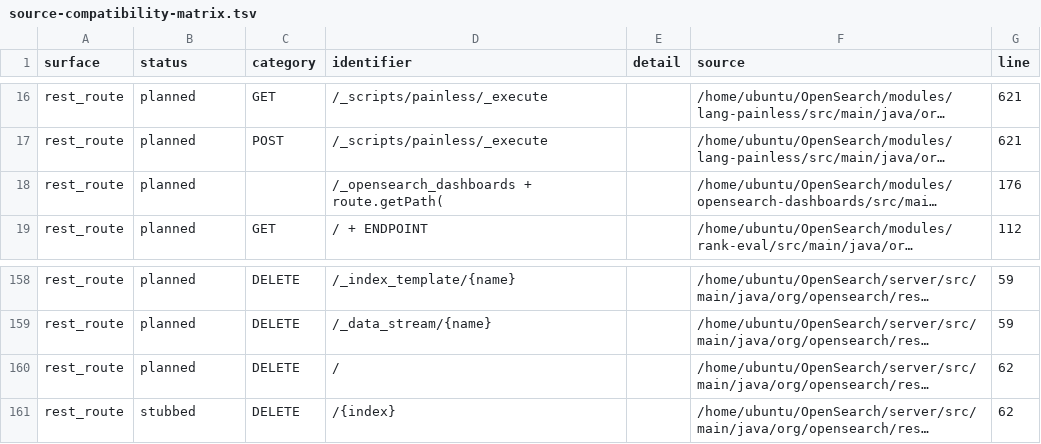
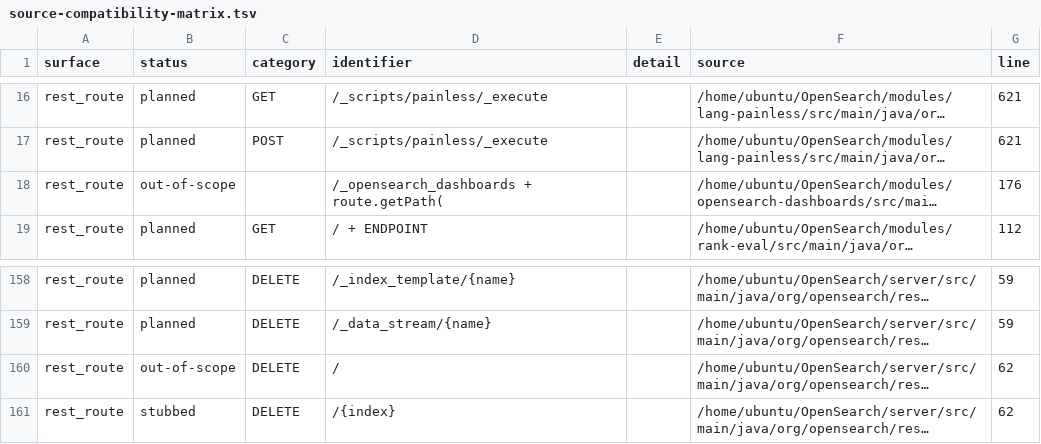
Before and after one commit to greidron/steelsearch, a TSV file: docs/rust-port/generated/source-compatibility-matrix.tsv, drawn as a sheet; only a part is shown, gaps mark what is left out; long unchanged cells end in …; the diff names each change by its address in the sheet, - before the commit and + after, or states it on an @@ line.

```diff
--- a/docs/rust-port/generated/source-compatibility-matrix.tsv
+++ b/docs/rust-port/generated/source-compatibility-matrix.tsv
-B18 (status): planned
+B18 (status): out-of-scope
-B160 (status): planned
+B160 (status): out-of-scope
```
Also changed, not shown: docs/rust-port/generated/source-rest-routes.tsv, 3 other files.
